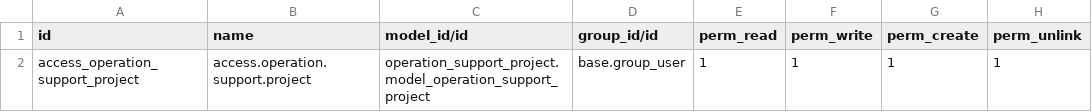
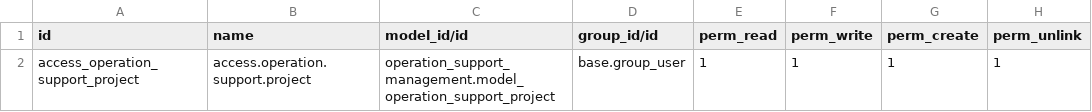
Before and after one commit to karutman/OperationSupport, a CSV file: security/ir.model.access.csv, drawn as a sheet.

```diff
--- a/security/ir.model.access.csv
+++ b/security/ir.model.access.csv
@@ -1,2 +1,2 @@
 id,name,model_id/id,group_id/id,perm_read,perm_write,perm_create,perm_unlink
-access_operation_support_project,access.operation.support.project,operation_support_project.model_operation_support_project,base.group_user,1,1,1,1
+access_operation_support_project,access.operation.support.project,operation_support_management.model_operation_support_project,base.group_user,1,1,1,1
```
Also changed, not shown: 4 other files.
